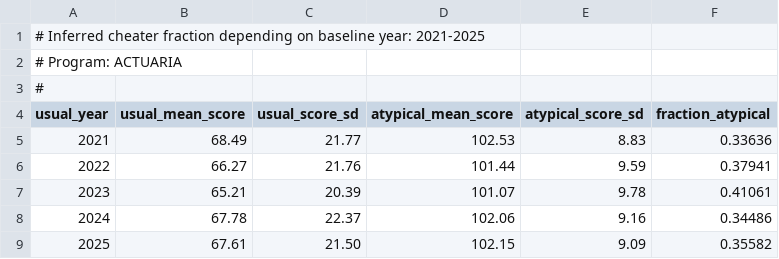
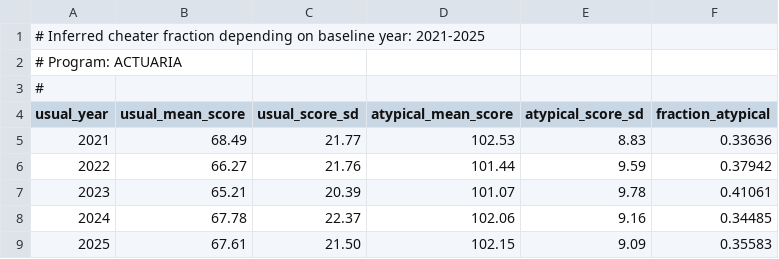
Before and after one commit to agn3si/ResultadosUNAM---data, a CSV file: analysis/percentage-atypical/result_program_individual/results_program_ACTUARIA/mixture_fits_by_usual_year.csv, drawn as a sheet.

```diff
--- a/analysis/percentage-atypical/result_program_individual/results_program_ACTUARIA/mixture_fits_by_usual_year.csv
+++ b/analysis/percentage-atypical/result_program_individual/results_program_ACTUARIA/mixture_fits_by_usual_year.csv
@@ -5,5 +5,5 @@ usual_year,usual_mean_score,usual_score_sd,atypical_mean_score,atypical_score_sd
 2021,68.49,21.77,102.53,8.83,0.33636
-2022,66.27,21.76,101.44,9.59,0.37941
+2022,66.27,21.76,101.44,9.59,0.37942
 2023,65.21,20.39,101.07,9.78,0.41061
-2024,67.78,22.37,102.06,9.16,0.34486
-2025,67.61,21.50,102.15,9.09,0.35582
+2024,67.78,22.37,102.06,9.16,0.34485
+2025,67.61,21.50,102.15,9.09,0.35583
```
Also changed, not shown: analysis/percentage-atypical/result_program_individual/results_program_ACTUARIA/usual_yearly_fits.csv, analysis/percentage-atypical/result_program_individual/results_program_COMPOSICION/mixture_fits_by_usual_year.csv, 49 other files.
